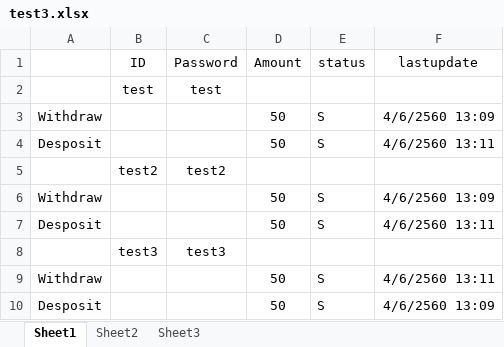
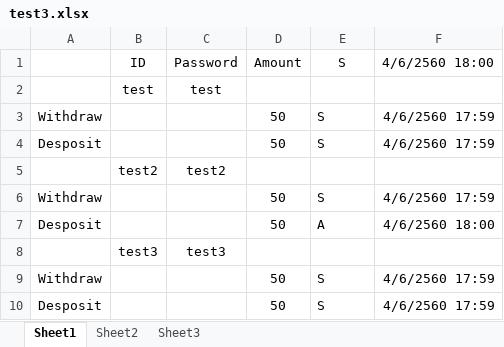
Before and after one commit to mosza16/VB_Projects, an Excel workbook: ReadWriteExcel/ReadWriteExcel/test3.xlsx, sheet Sheet1, drawn as a sheet; values as stored, in another font and other column widths than the file's, no borders; the diff names each change by its address in the sheet, - before the commit and + after, or states it on an @@ line.

```diff
--- a/ReadWriteExcel/ReadWriteExcel/test3.xlsx (sheet Sheet1)
+++ b/ReadWriteExcel/ReadWriteExcel/test3.xlsx (sheet Sheet1)
-E1: status
+E1: S
-F1: lastupdate
+F1: 4/6/2560 18:00
-F3: 4/6/2560 13:09
+F3: 4/6/2560 17:59
-F4: 4/6/2560 13:11
+F4: 4/6/2560 17:59
-F6: 4/6/2560 13:09
+F6: 4/6/2560 17:59
-E7: S
+E7: A
-F7: 4/6/2560 13:11
+F7: 4/6/2560 18:00
-F9: 4/6/2560 13:11
+F9: 4/6/2560 17:59
-F10: 4/6/2560 13:09
+F10: 4/6/2560 17:59
```
Also changed, not shown: 6 other files.
